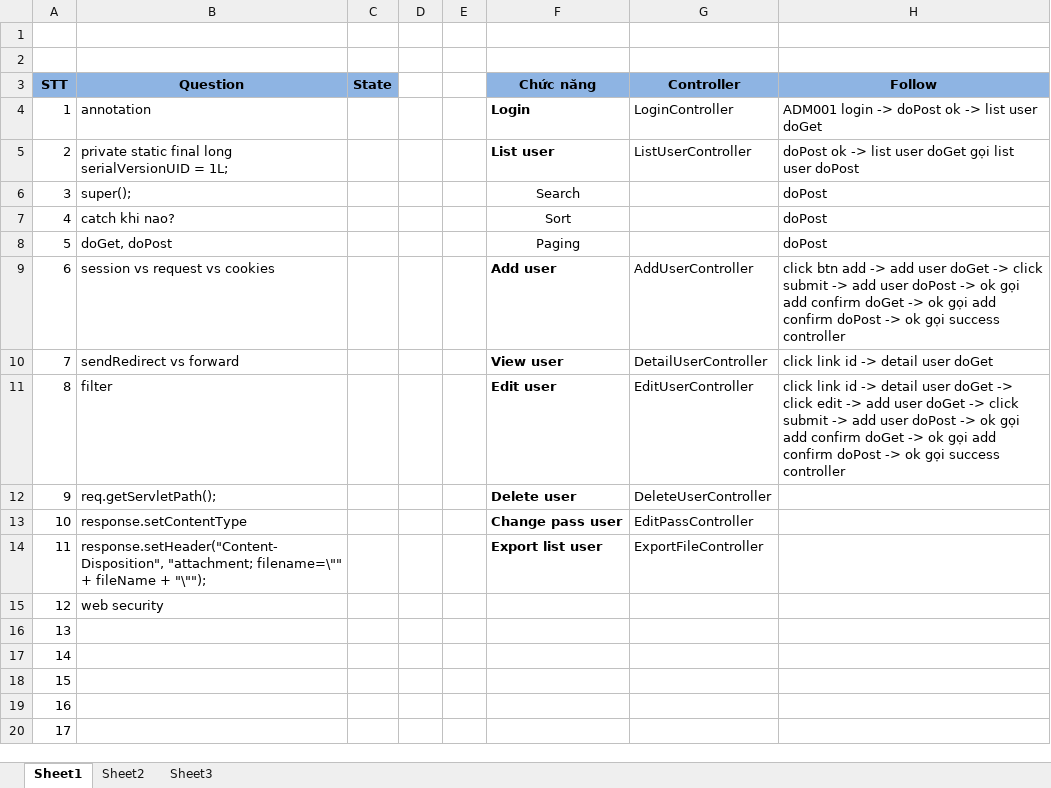
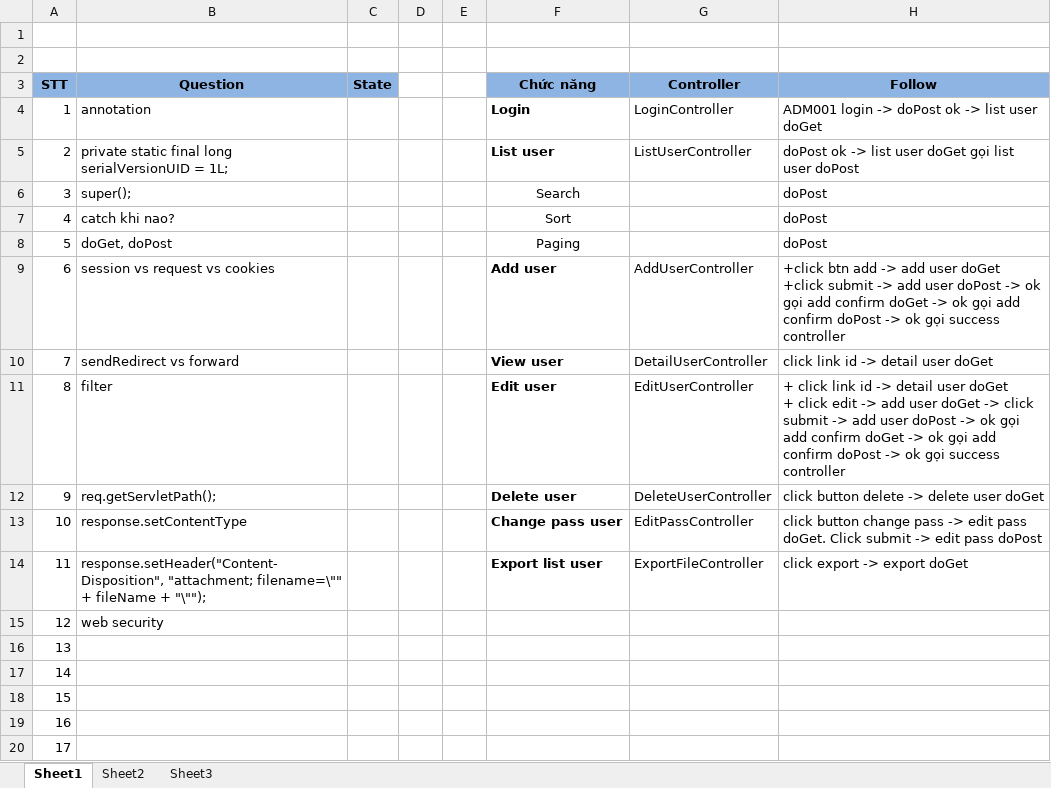
Before and after one commit to minhhangmta/MyDocuments_xx18, an Excel workbook: LA_PM/04_Output_12_NguyenThiMinhHang/03_BaiTapCuoiKhoa/ManageUser/Implement/Review code.xlsx, sheet Sheet1, drawn as a sheet; values as stored, in another font and other column widths than the file's, no borders; ↵ is a line break in a cell; the diff names each change by its address in the sheet, - before the commit and + after, or states it on an @@ line.

```diff
--- a/LA_PM/04_Output_12_NguyenThiMinhHang/03_BaiTapCuoiKhoa/ManageUser/Implement/Review code.xlsx (sheet Sheet1)
+++ b/LA_PM/04_Output_12_NguyenThiMinhHang/03_BaiTapCuoiKhoa/ManageUser/Implement/Review code.xlsx (sheet Sheet1)
-H9 (Follow): click btn add -> add user doGet -> click submit ->…
+H9 (Follow): +click btn add -> add user doGet ↵ +click submit ->…
-H11 (Follow): click link id -> detail user doGet -> click edit…
+H11 (Follow): + click link id -> detail user doGet ↵ + click edit…
-H12 (Follow): (empty)
+H12 (Follow): click button delete -> delete user doGet
-H13 (Follow): (empty)
+H13 (Follow): click button change pass -> edit pass doGet. Click submit -> edit pass doPost
-H14 (Follow): (empty)
+H14 (Follow): click export -> export doGet
```
Also changed, not shown: 2 other files.
